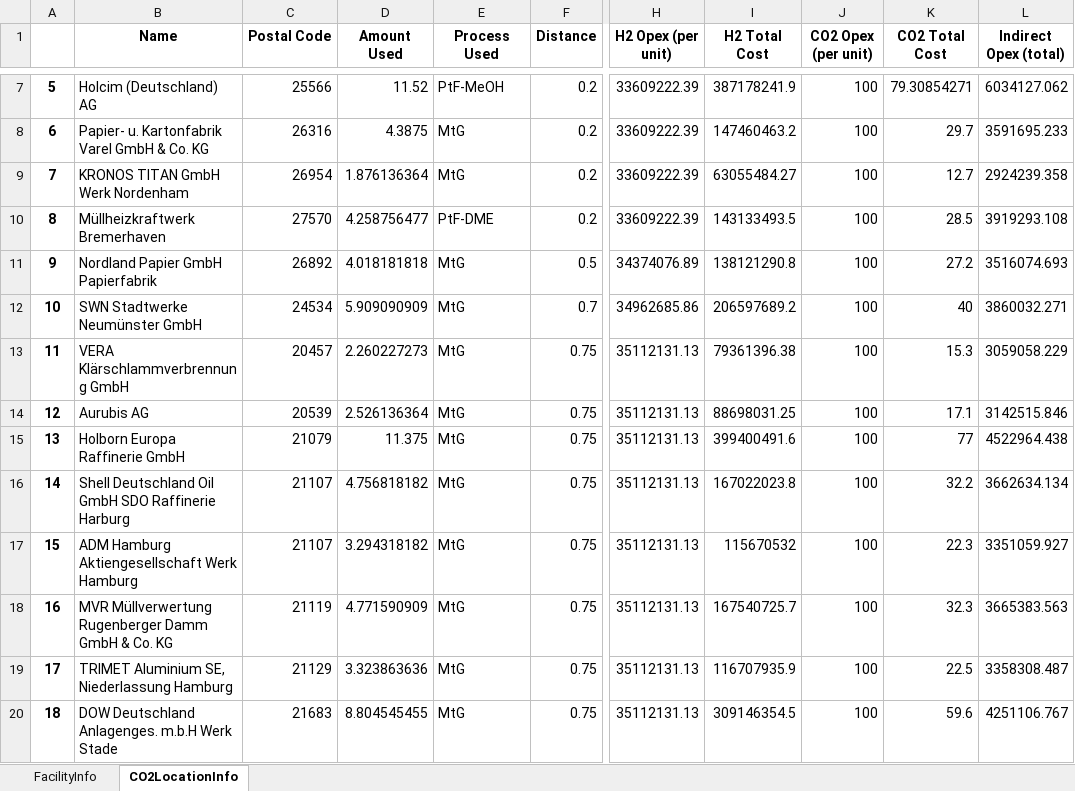
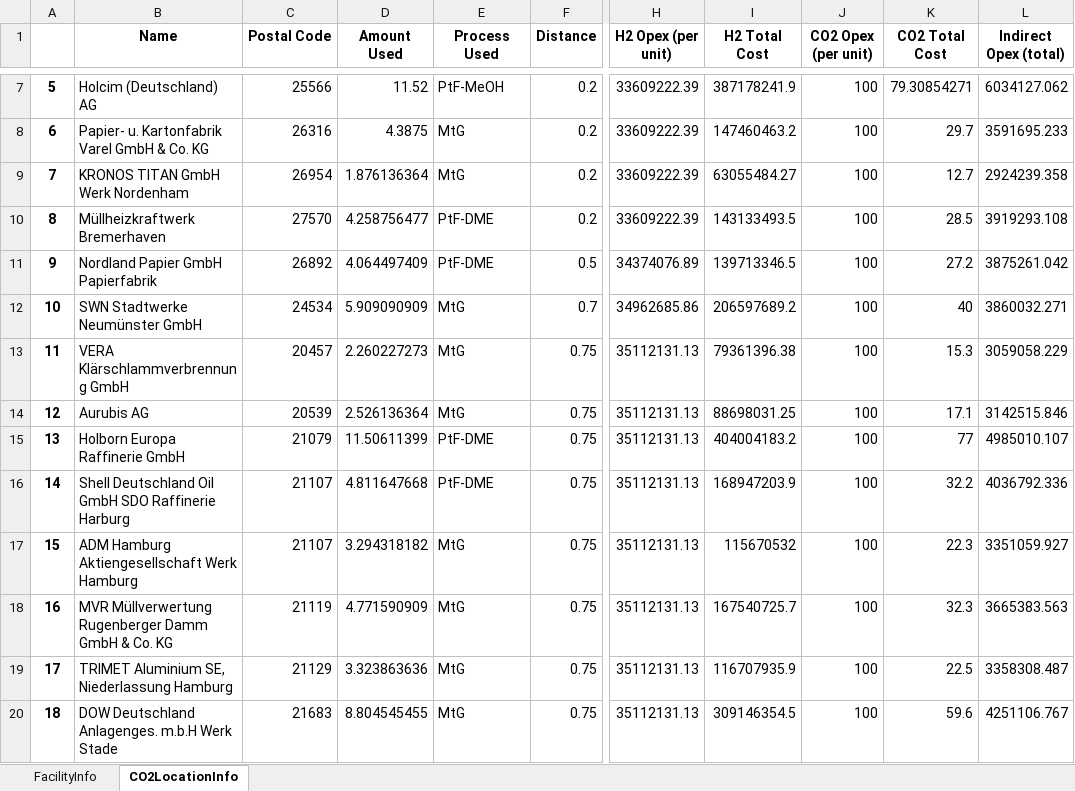
Before and after one commit to jtrobinson57/fscmodel-single-step, an Excel workbook: output.xlsx, sheet CO2LocationInfo, drawn as a sheet; only a part is shown, gaps mark what is left out; values as stored, in another font and other column widths than the file's, no borders; the diff covers the shown part only; the diff names each change by its address in the sheet, - before the commit and + after, or states it on an @@ line.

```diff
--- a/output.xlsx (sheet CO2LocationInfo)
+++ b/output.xlsx (sheet CO2LocationInfo)
-D11 (Amount Used): 4.018181818
+D11 (Amount Used): 4.064497409
-E11 (Process Used): MtG
+E11 (Process Used): PtF-DME
-I11 (H2 Total Cost): 138121290.8
+I11 (H2 Total Cost): 139713346.5
-L11 (Indirect Opex (total)): 3516074.693
+L11 (Indirect Opex (total)): 3875261.042
-D15 (Amount Used): 11.375
+D15 (Amount Used): 11.50611399
-E15:E16 (Process Used): MtG
+E15:E16 (Process Used): PtF-DME
-I15 (H2 Total Cost): 399400491.6
+I15 (H2 Total Cost): 404004183.2
-L15 (Indirect Opex (total)): 4522964.438
+L15 (Indirect Opex (total)): 4985010.107
-D16 (Amount Used): 4.756818182
+D16 (Amount Used): 4.811647668
-I16 (H2 Total Cost): 167022023.8
+I16 (H2 Total Cost): 168947203.9
-L16 (Indirect Opex (total)): 3662634.134
+L16 (Indirect Opex (total)): 4036792.336
```
Also changed, not shown: 4 added rows, 2 removed rows, 26 edited cells and row numbers in column A elsewhere in this sheet, sheet FacilityInfo, input_BAT2030.xlsx, sample runs.xlsx.
